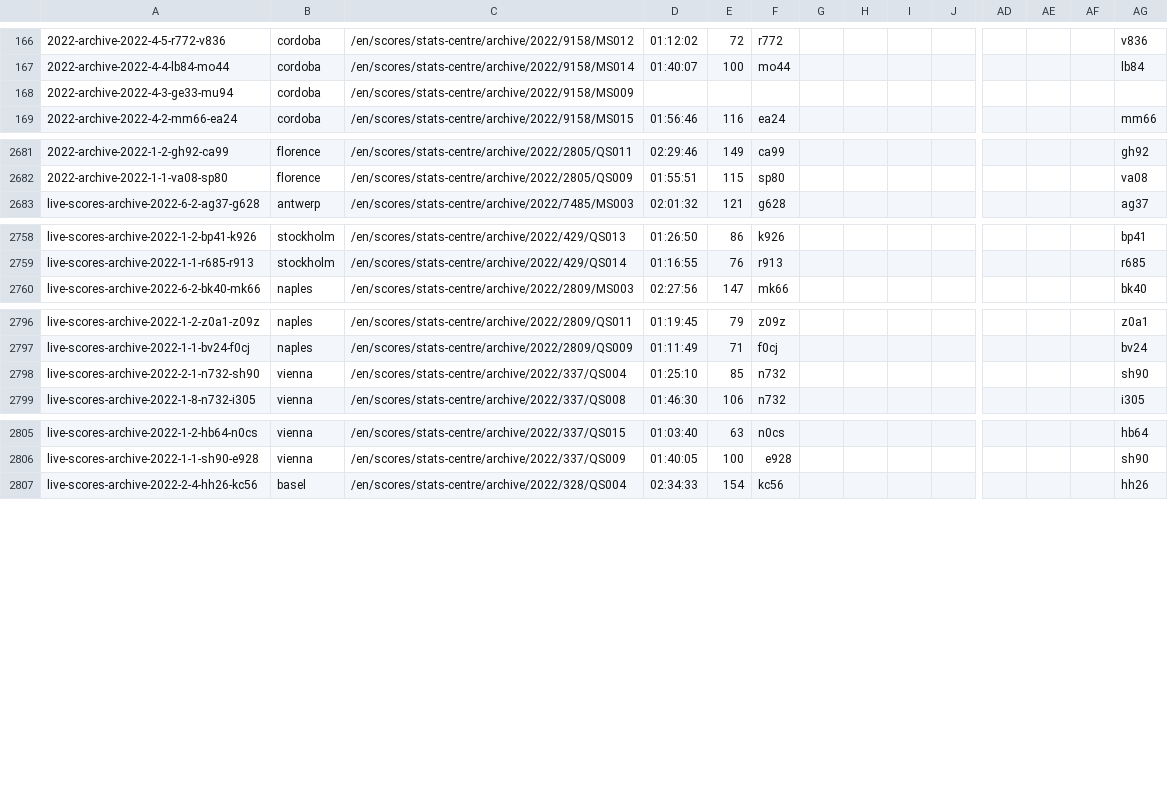
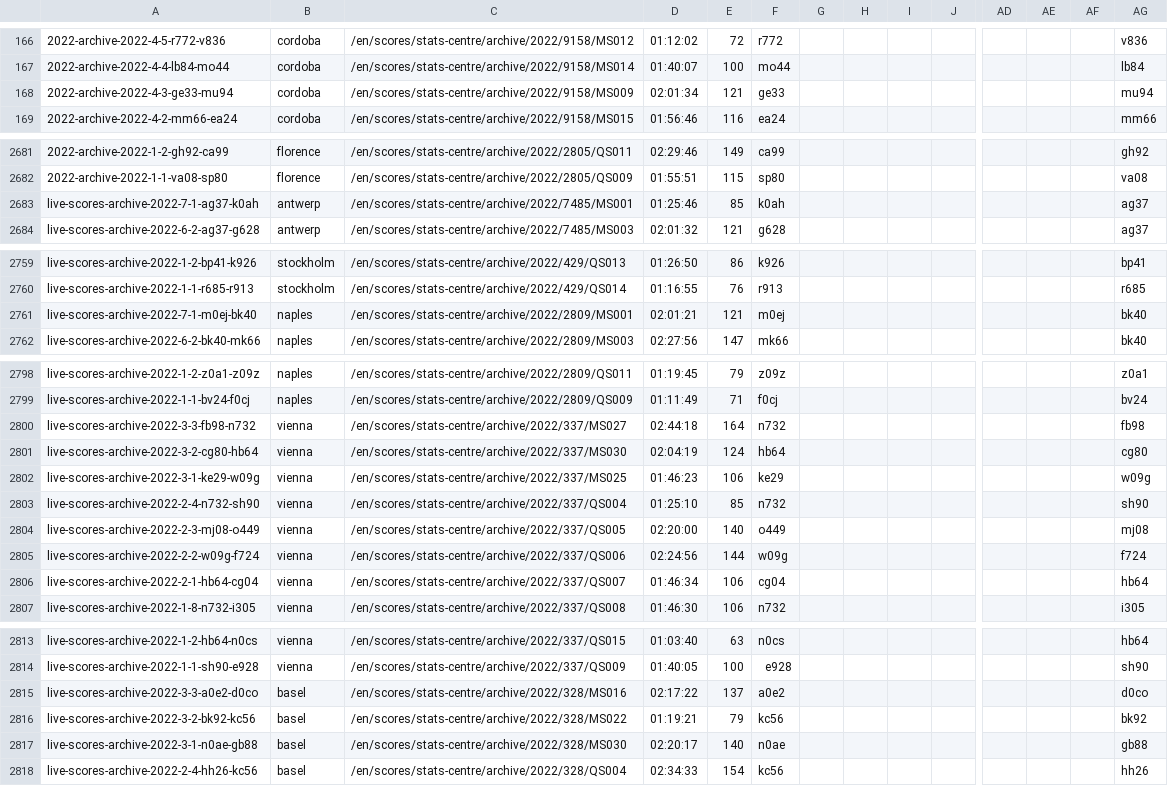
Before and after one commit to serve-and-volley/atp-world-tour-tennis-data, a CSV file: csv/3_match_stats/match_stats_2022.csv, drawn as a sheet; only a part is shown, gaps mark what is left out; addresses are those after the commit; rows hold the shown columns only; the diff names each change by its address in the sheet, - before the commit and + after, or states it on an @@ line.

```diff
--- a/csv/3_match_stats/match_stats_2022.csv
+++ b/csv/3_match_stats/match_stats_2022.csv
-D168: (empty)
+D168: 02:01:34
-E168: (empty)
+E168: 121
-F168: (empty)
+F168: ge33
-AG168: (empty)
+AG168: mu94
+row 2683: live-scores-archive-2022-7-1-ag37-k0ah | antwerp | /en/scores/stats-centre/archive/2022/7485/MS001 | 01:25:46 | 85 | k0ah |  |  |  |  |  |  |  | ag37
+row 2761: live-scores-archive-2022-7-1-m0ej-bk40 | naples | /en/scores/stats-centre/archive/2022/2809/MS001 | 02:01:21 | 121 | m0ej |  |  |  |  |  |  |  | bk40
+row 2800: live-scores-archive-2022-3-3-fb98-n732 | vienna | /en/scores/stats-centre/archive/2022/337/MS027 | 02:44:18 | 164 | n732 |  |  |  |  |  |  |  | fb98
+row 2801: live-scores-archive-2022-3-2-cg80-hb64 | vienna | /en/scores/stats-centre/archive/2022/337/MS030 | 02:04:19 | 124 | hb64 |  |  |  |  |  |  |  | cg80
+row 2802: live-scores-archive-2022-3-1-ke29-w09g | vienna | /en/scores/stats-centre/archive/2022/337/MS025 | 01:46:23 | 106 | ke29 |  |  |  |  |  |  |  | w09g
-A2803: live-scores-archive-2022-2-1-n732-sh90
+A2803: live-scores-archive-2022-2-4-n732-sh90
+row 2804: live-scores-archive-2022-2-3-mj08-o449 | vienna | /en/scores/stats-centre/archive/2022/337/QS005 | 02:20:00 | 140 | o449 |  |  |  |  |  |  |  | mj08
+row 2805: live-scores-archive-2022-2-2-w09g-f724 | vienna | /en/scores/stats-centre/archive/2022/337/QS006 | 02:24:56 | 144 | w09g |  |  |  |  |  |  |  | f724
+row 2806: live-scores-archive-2022-2-1-hb64-cg04 | vienna | /en/scores/stats-centre/archive/2022/337/QS007 | 01:46:34 | 106 | cg04 |  |  |  |  |  |  |  | hb64
+row 2815: live-scores-archive-2022-3-3-a0e2-d0co | basel | /en/scores/stats-centre/archive/2022/328/MS016 | 02:17:22 | 137 | a0e2 |  |  |  |  |  |  |  | d0co
+row 2816: live-scores-archive-2022-3-2-bk92-kc56 | basel | /en/scores/stats-centre/archive/2022/328/MS022 | 01:19:21 | 79 | kc56 |  |  |  |  |  |  |  | bk92
+row 2817: live-scores-archive-2022-3-1-n0ae-gb88 | basel | /en/scores/stats-centre/archive/2022/328/MS030 | 02:20:17 | 140 | n0ae |  |  |  |  |  |  |  | gb88
```
